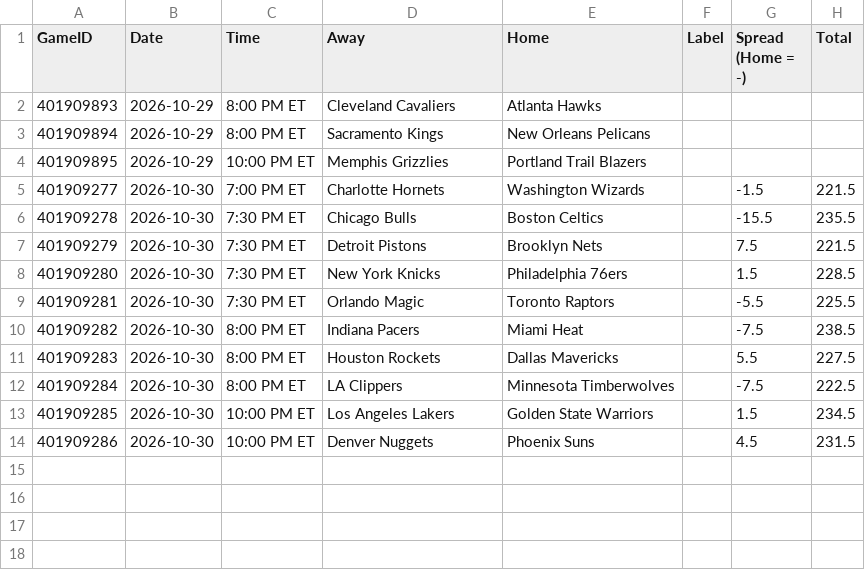
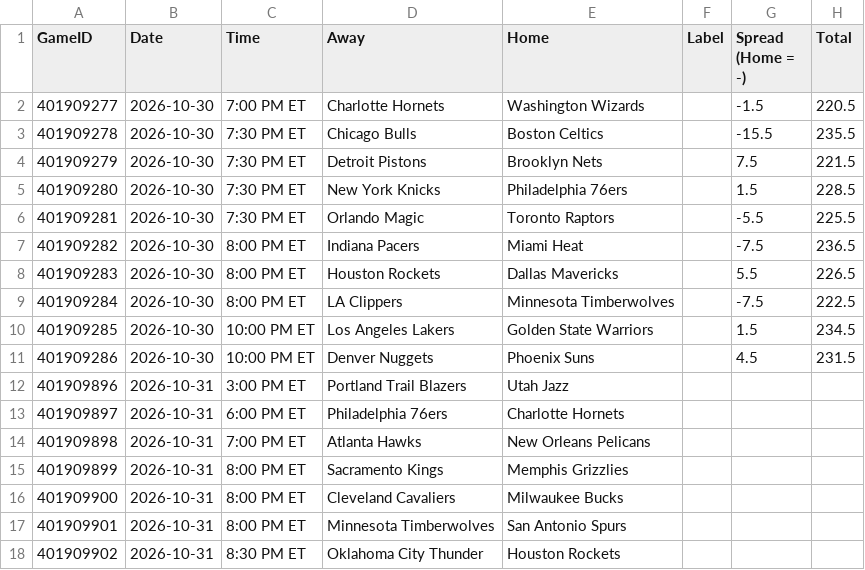
Before and after one commit to lgdsbrand/nba-model, a CSV file: nba/data/games.csv, drawn as a sheet.

```diff
--- a/nba/data/games.csv
+++ b/nba/data/games.csv
@@ -1,6 +1,3 @@
 GameID,Date,Time,Away,Home,Label,Spread (Home = -),Total
-401909893,2026-10-29,8:00 PM ET,Cleveland Cavaliers,Atlanta Hawks,,,
-401909894,2026-10-29,8:00 PM ET,Sacramento Kings,New Orleans Pelicans,,,
-401909895,2026-10-29,10:00 PM ET,Memphis Grizzlies,Portland Trail Blazers,,,
-401909277,2026-10-30,7:00 PM ET,Charlotte Hornets,Washington Wizards,,-1.5,221.5
+401909277,2026-10-30,7:00 PM ET,Charlotte Hornets,Washington Wizards,,-1.5,220.5
 401909278,2026-10-30,7:30 PM ET,Chicago Bulls,Boston Celtics,,-15.5,235.5
@@ -9,4 +6,4 @@ GameID,Date,Time,Away,Home,Label,Spread (Home = -),Total
 401909281,2026-10-30,7:30 PM ET,Orlando Magic,Toronto Raptors,,-5.5,225.5
-401909282,2026-10-30,8:00 PM ET,Indiana Pacers,Miami Heat,,-7.5,238.5
-401909283,2026-10-30,8:00 PM ET,Houston Rockets,Dallas Mavericks,,5.5,227.5
+401909282,2026-10-30,8:00 PM ET,Indiana Pacers,Miami Heat,,-7.5,236.5
+401909283,2026-10-30,8:00 PM ET,Houston Rockets,Dallas Mavericks,,5.5,226.5
 401909284,2026-10-30,8:00 PM ET,LA Clippers,Minnesota Timberwolves,,-7.5,222.5
@@ -14 +11,8 @@ GameID,Date,Time,Away,Home,Label,Spread (Home = -),Total
 401909286,2026-10-30,10:00 PM ET,Denver Nuggets,Phoenix Suns,,4.5,231.5
+401909896,2026-10-31,3:00 PM ET,Portland Trail Blazers,Utah Jazz,,,
+401909897,2026-10-31,6:00 PM ET,Philadelphia 76ers,Charlotte Hornets,,,
+401909898,2026-10-31,7:00 PM ET,Atlanta Hawks,New Orleans Pelicans,,,
+401909899,2026-10-31,8:00 PM ET,Sacramento Kings,Memphis Grizzlies,,,
+401909900,2026-10-31,8:00 PM ET,Cleveland Cavaliers,Milwaukee Bucks,,,
+401909901,2026-10-31,8:00 PM ET,Minnesota Timberwolves,San Antonio Spurs,,,
+401909902,2026-10-31,8:30 PM ET,Oklahoma City Thunder,Houston Rockets,,,
```
Also changed, not shown: data/raw/2027_teams.csv, nba/data/ats.csv, 11 other files.
